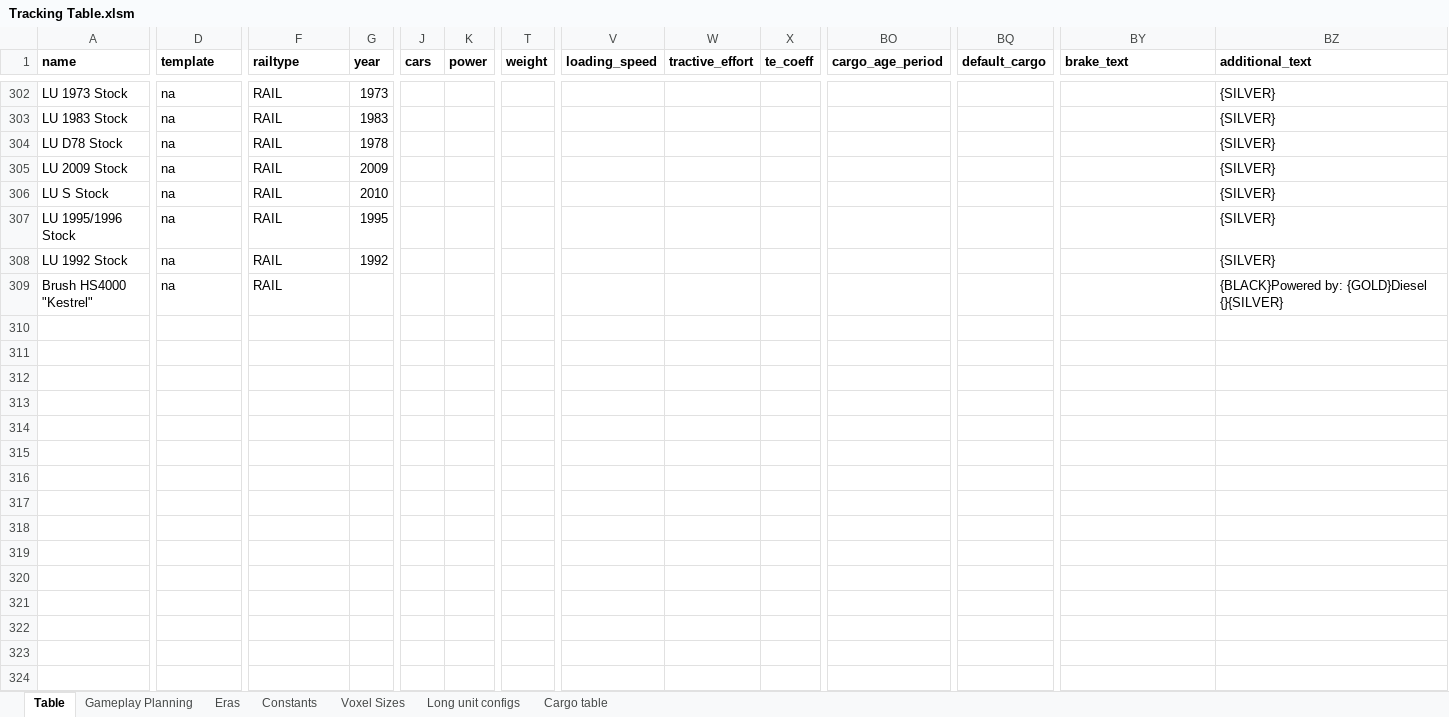
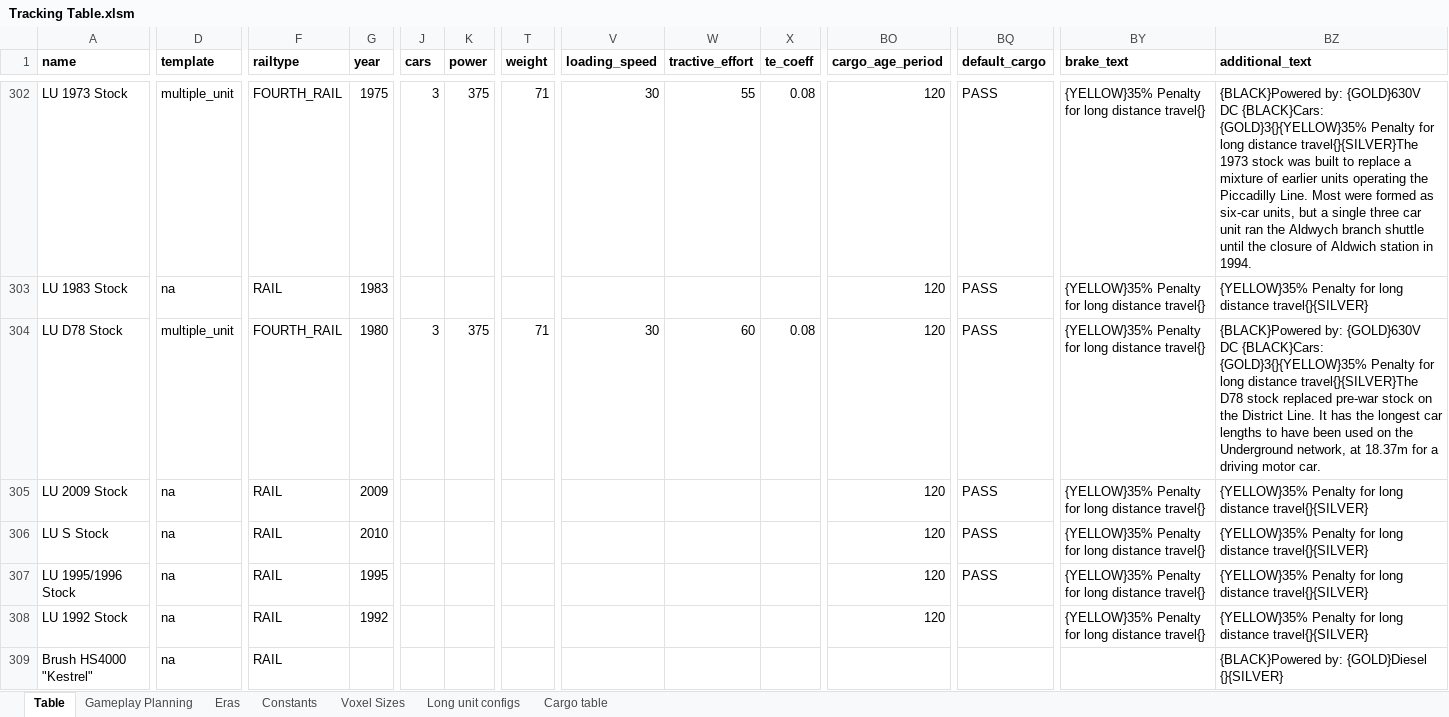
Before and after one commit to mattkimber/timberwolfs_trains, an Excel workbook: Tracking Table.xlsm, sheet Table, drawn as a sheet; only a part is shown, gaps mark what is left out; values as stored, in another font and other column widths than the file's, no borders; the diff covers the shown part only; the diff names each change by its address in the sheet, - before the commit and + after, or states it on an @@ line.

Commit message:
C, D and 1973 stock

```diff
--- a/Tracking Table.xlsm (sheet Table)
+++ b/Tracking Table.xlsm (sheet Table)
-D302 (template): na
+D302 (template): multiple_unit
-F302 (railtype): RAIL
+F302 (railtype): FOURTH_RAIL
-G302 (year): 1973
+G302 (year): 1975
-J302 (cars): (empty)
+J302 (cars): 3
-K302 (power): (empty)
+K302 (power): 375
-T302 (weight): (empty)
+T302 (weight): 71
-V302 (loading_speed): (empty)
+V302 (loading_speed): 30
-W302 (tractive_effort): (empty)
+W302 (tractive_effort): 55
-X302 (te_coeff): (empty)
+X302 (te_coeff): 0.08
-BO302:BO308 (cargo_age_period): (empty)
+BO302:BO308 (cargo_age_period): 120
-BQ302:BQ307 (default_cargo): (empty)
+BQ302:BQ307 (default_cargo): PASS
-BY302:BY308 (brake_text): (empty)
+BY302:BY308 (brake_text): {YELLOW}35% Penalty for long distance travel{}
-BZ302 (additional_text): {SILVER}
+BZ302 (additional_text): {BLACK}Powered by: {GOLD}630V DC {BLACK}Cars: {GOLD}3{}{YELLOW}35% Penalty for long distance travel{}{SILVER}The 1973 stock was built to replace a mixture of earlier units operating the Piccadilly Line. Most were formed as six-car units, but a single three car unit ran the Aldwych branch shuttle until the closure of Aldwich station in 1994.
-BZ303 (additional_text): {SILVER}
+BZ303 (additional_text): {YELLOW}35% Penalty for long distance travel{}{SILVER}
-D304 (template): na
+D304 (template): multiple_unit
-F304 (railtype): RAIL
+F304 (railtype): FOURTH_RAIL
-G304 (year): 1978
+G304 (year): 1980
-J304 (cars): (empty)
+J304 (cars): 3
-K304 (power): (empty)
+K304 (power): 375
-T304 (weight): (empty)
+T304 (weight): 71
-V304 (loading_speed): (empty)
+V304 (loading_speed): 30
-W304 (tractive_effort): (empty)
+W304 (tractive_effort): 60
-X304 (te_coeff): (empty)
+X304 (te_coeff): 0.08
-BZ304 (additional_text): {SILVER}
+BZ304 (additional_text): {BLACK}Powered by: {GOLD}630V DC {BLACK}Cars: {GOLD}3{}{YELLOW}35% Penalty for long distance travel{}{SILVER}The D78 stock replaced pre-war stock on the District Line. It has the longest car lengths to have been used on the Underground network, at 18.37m for a driving motor car.
-BZ305:BZ308 (additional_text): {SILVER}
+BZ305:BZ308 (additional_text): {YELLOW}35% Penalty for long distance travel{}{SILVER}
```
Also changed, not shown: 146 edited cells elsewhere in this sheet, sheet Gameplay Planning, 13 other files.
